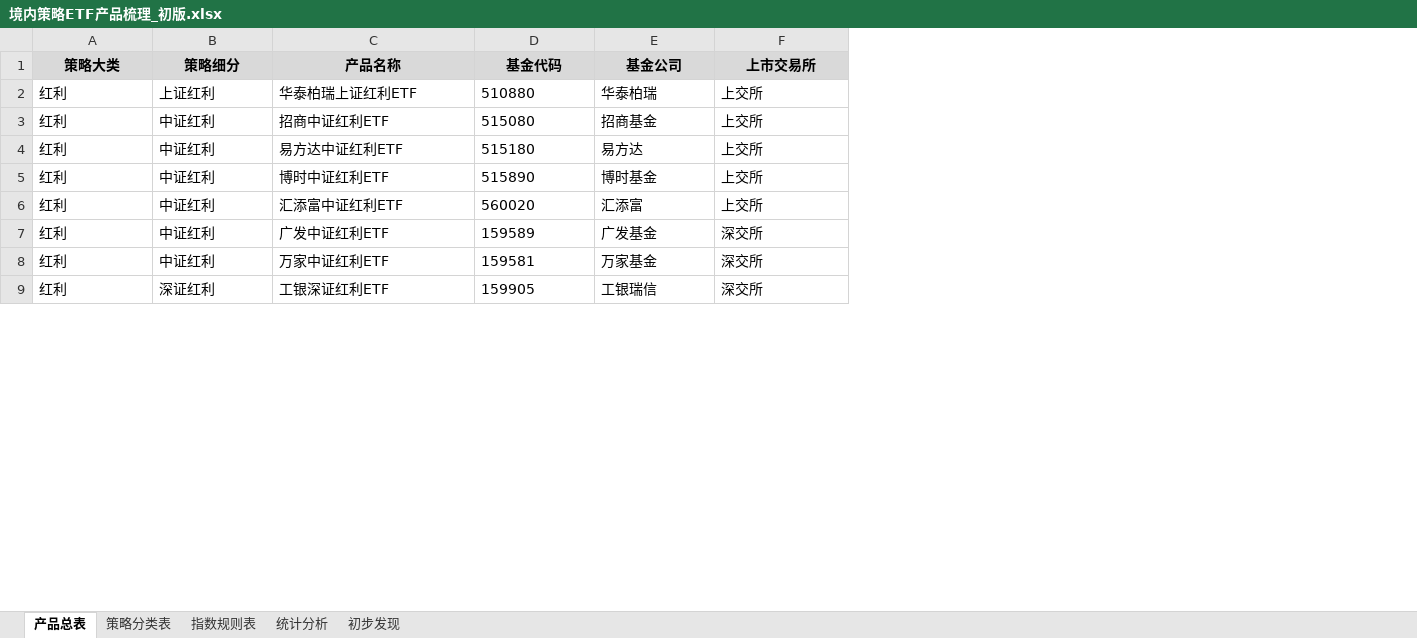
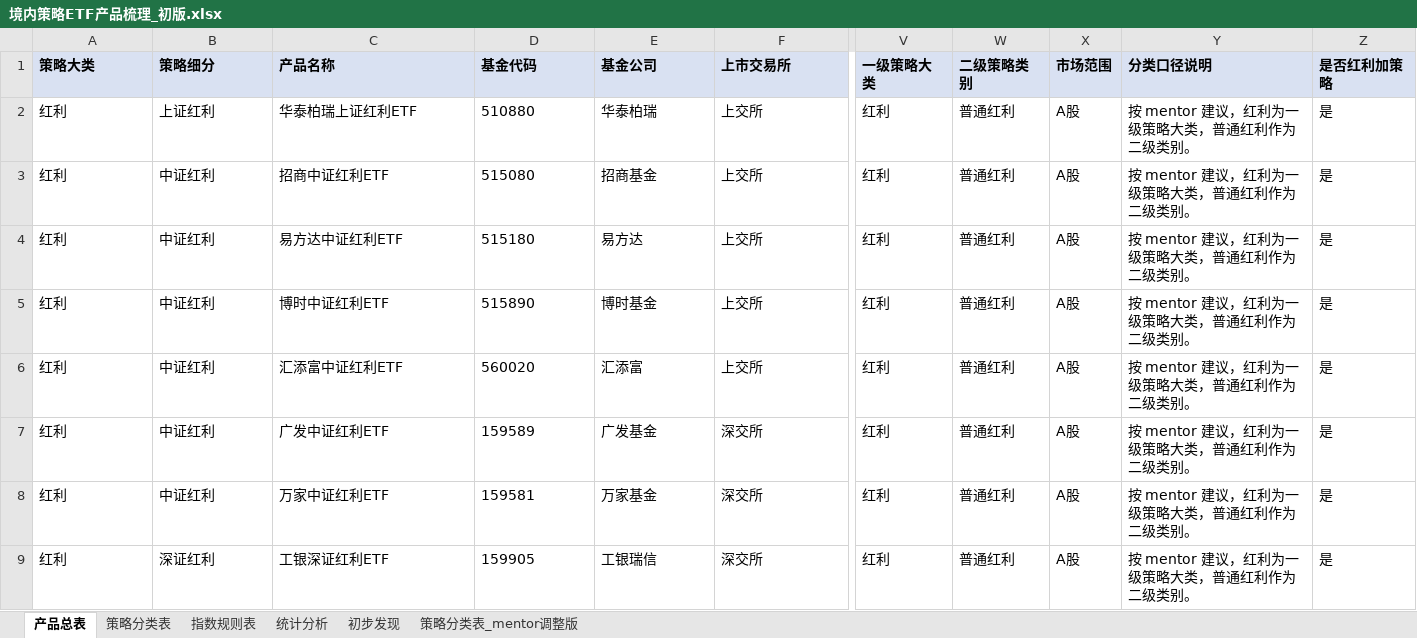
Before and after one commit to Aequanimis/FullGoal-QUANT, an Excel workbook: 02_outputs/excel/境内策略ETF产品梳理_初版.xlsx, sheet 产品总表, drawn as a sheet; only a part is shown, gaps mark what is left out; values as stored, in another font and other column widths than the file's, no borders; the diff covers the shown part only; the diff names each change by its address in the sheet, - before the commit and + after, or states it on an @@ line.

```diff
--- a/02_outputs/excel/境内策略ETF产品梳理_初版.xlsx (sheet 产品总表)
+++ b/02_outputs/excel/境内策略ETF产品梳理_初版.xlsx (sheet 产品总表)
+sheet tab: 策略分类表_mentor调整版
+column V (一级策略大类), rows 2-9: all 红利
+column W (二级策略类别), rows 2-9: all 普通红利
+column X (市场范围), rows 2-9: all A股
+column Y (分类口径说明), rows 2-9: all 按 mentor 建议，红利为一级策略大类，普通红利作为二级类别。
+column Z (是否红利加策略), rows 2-9: all 是
@@ A1:F1 fill: #D9D9D9 → #D9E1F2, alignment: center → left @@
```
Also changed, not shown: cell formats elsewhere in this sheet, 6 other files.
